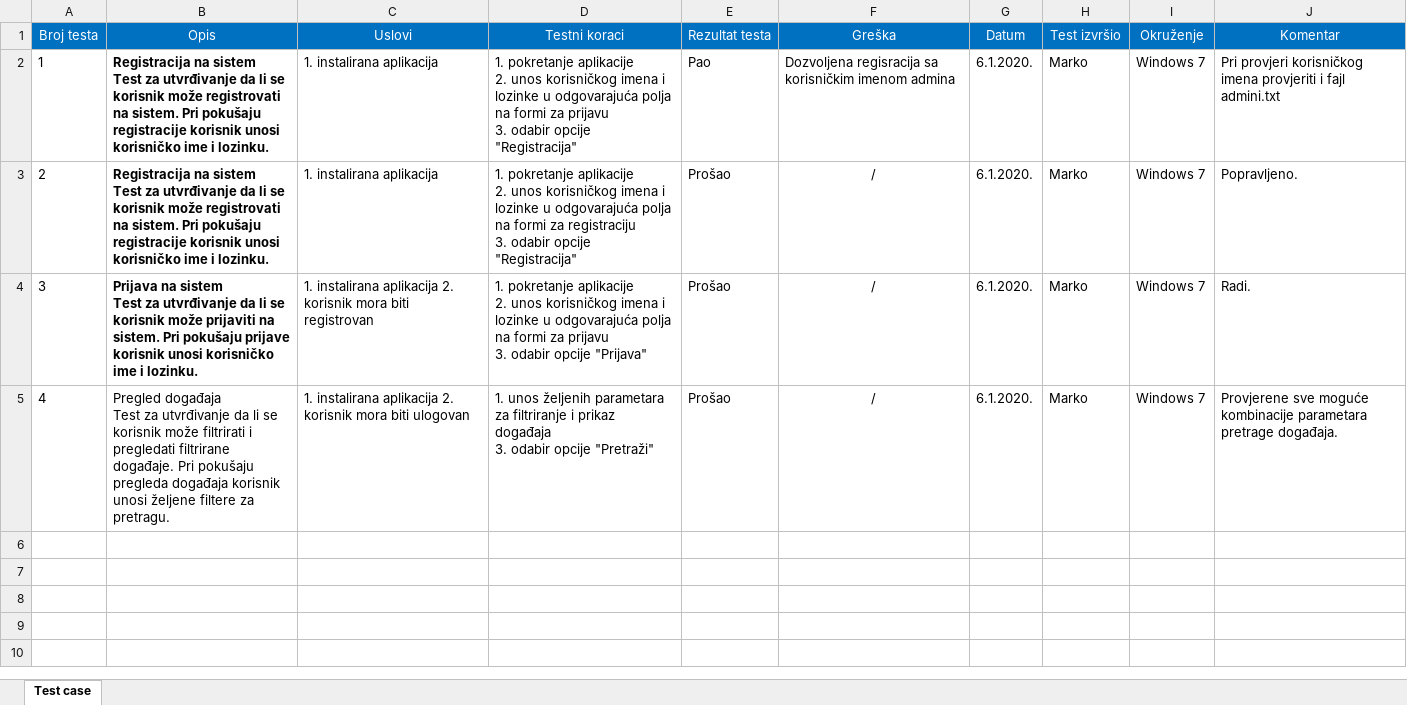
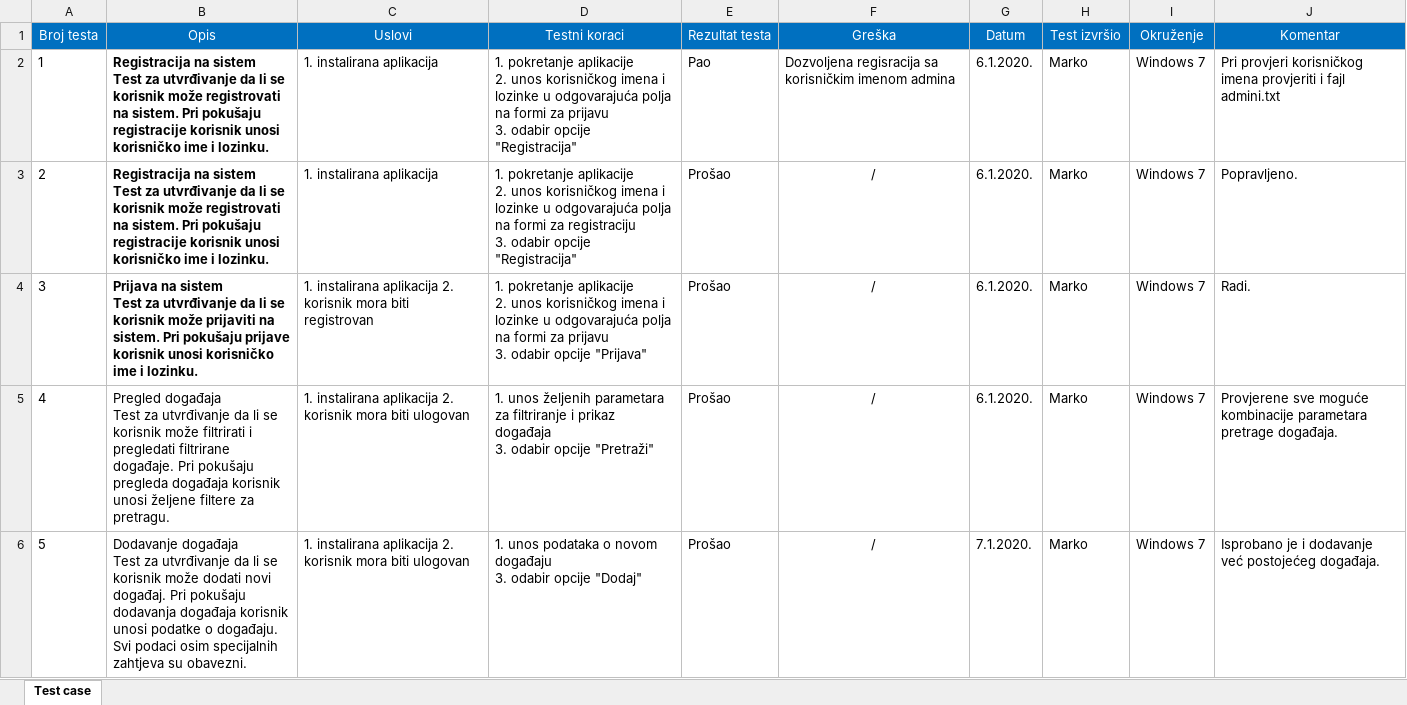
Before and after one commit to Balta-Stefan/OSI2019-Grupa-4, an Excel workbook: Evenizer-TestCase.xlsx, sheet Test case, drawn as a sheet; values as stored, in another font and other column widths than the file's, no borders; ↵ is a line break in a cell; the diff names each change by its address in the sheet, - before the commit and + after, or states it on an @@ line.

Commit message:
testirana funkcija addEvent

```diff
--- a/Evenizer-TestCase.xlsx (sheet Test case)
+++ b/Evenizer-TestCase.xlsx (sheet Test case)
+row 6: 5 | Dodavanje događaja ↵ Test za utvrđivanje da li se korisnik može dodati novi događaj. Pri pokušaju dodavanja događaja korisnik unosi podatke o događaju. Svi podaci osim specijalnih zahtjeva su obavezni. | 1. instalirana aplikacija 2. korisnik mora biti ulogovan | 1. unos podataka o novom događaju ↵ 3. odabir opcije "Dodaj" | Prošao | / | 7.1.2020. | Marko | Windows 7 | Isprobano je i dodavanje već postojećeg događaja.
```
